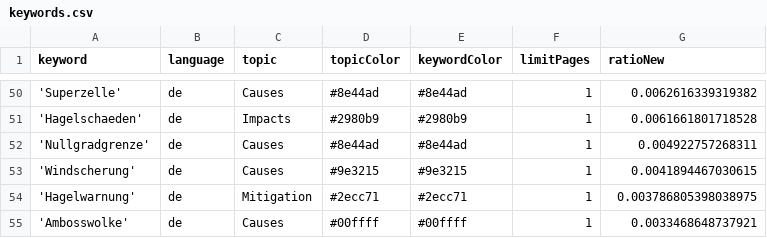
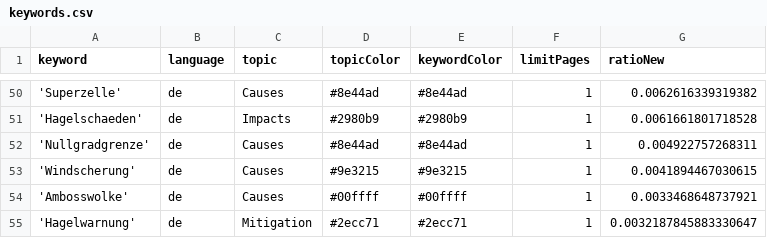
Before and after one commit to TinoH91news/ThunderstormIsComing, a CSV file: keywords.csv, drawn as a sheet; only a part is shown, gaps mark what is left out.

Commit message:
Commit from GitHub Actions (harvest:0.0)

```diff
--- a/keywords.csv
+++ b/keywords.csv
@@ -53,3 +53,3 @@ keyword,language,topic,topicColor,keywordColor,limitPages,ratioNew
 'Windscherung',de,Causes,#9e3215,#9e3215,1,0.0041894467030615
-'Hagelwarnung',de,Mitigation,#2ecc71,#2ecc71,1,0.003786805398038975
 'Ambosswolke',de,Causes,#00ffff,#00ffff,1,0.0033468648737921
+'Hagelwarnung',de,Mitigation,#2ecc71,#2ecc71,1,0.0032187845883330647
```
